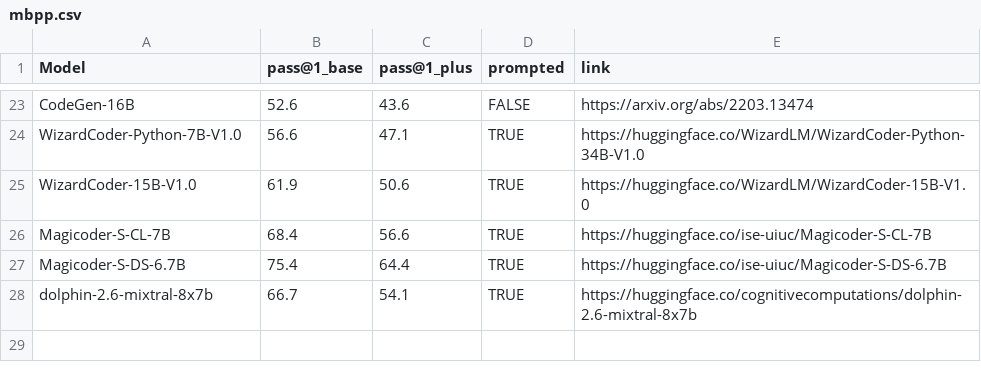
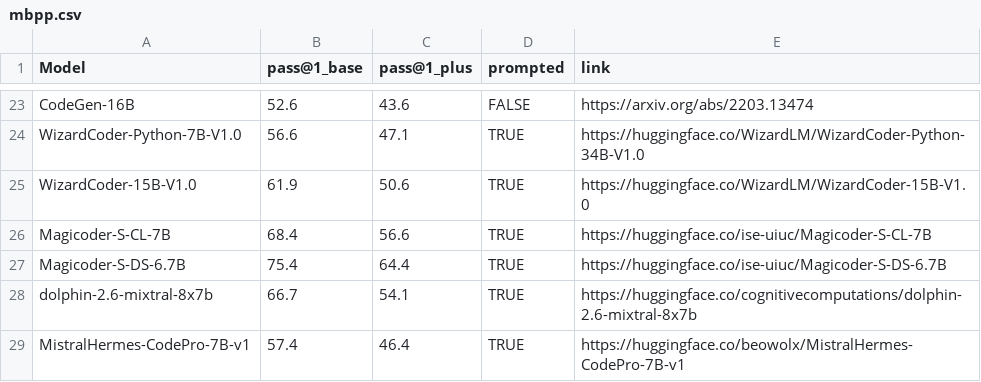
Before and after one commit to evalplus/evalplus.github.io, a CSV file: mbpp.csv, drawn as a sheet; only a part is shown, gaps mark what is left out.

```diff
--- a/mbpp.csv
+++ b/mbpp.csv
@@ -28 +28,2 @@ Magicoder-S-DS-6.7B,75.4,64.4,TRUE,https://huggingface.co/ise-uiuc/Magicoder-S-D
 dolphin-2.6-mixtral-8x7b,66.7,54.1,TRUE,https://huggingface.co/cognitivecomputations/dolphin-2.6-mixtral-8x7b
+MistralHermes-CodePro-7B-v1,57.4,46.4,TRUE,https://huggingface.co/beowolx/MistralHermes-CodePro-7B-v1
```
Also changed, not shown: humaneval.csv.
